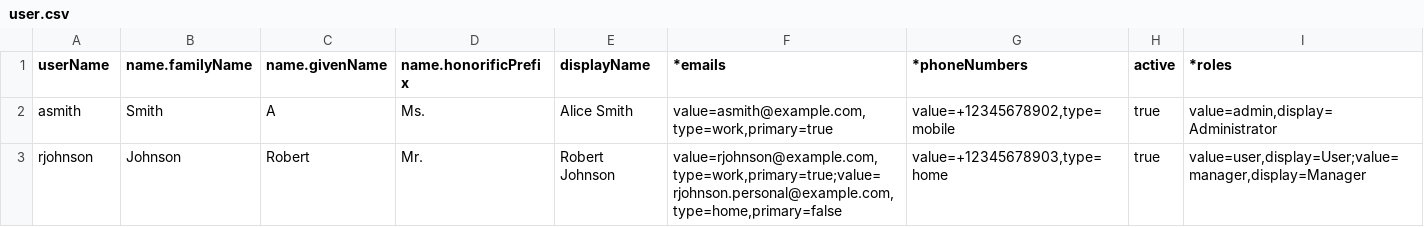
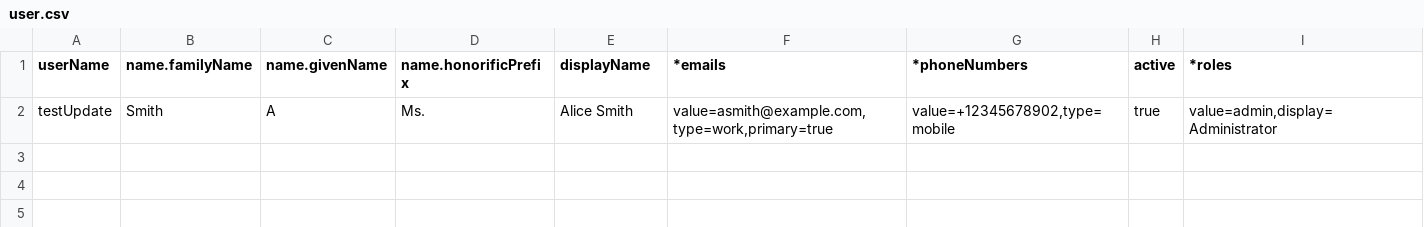
Before and after one commit to Emsamax/scimctl, a CSV file: src/main/resources/csv/user.csv, drawn as a sheet.

```diff
--- a/src/main/resources/csv/user.csv
+++ b/src/main/resources/csv/user.csv
@@ -1,3 +1,2 @@
 userName,name.familyName,name.givenName,name.honorificPrefix,displayName,*emails,*phoneNumbers,active,*roles
-asmith,Smith,A,Ms.,Alice Smith,"value=asmith@example.com,type=work,primary=true","value=+12345678902,type=mobile",true,"value=admin,display=Administrator"
-rjohnson,Johnson,Robert,Mr.,Robert Johnson,"value=rjohnson@example.com,type=work,primary=true;value=rjohnson.personal@example.com,type=home,primary=false","value=+12345678903,type=home",true,"value=user,display=User;value=manager,display=Manager"
+testUpdate,Smith,A,Ms.,Alice Smith,"value=asmith@example.com,type=work,primary=true","value=+12345678902,type=mobile",true,"value=admin,display=Administrator"
```
Also changed, not shown: 4 other files.
